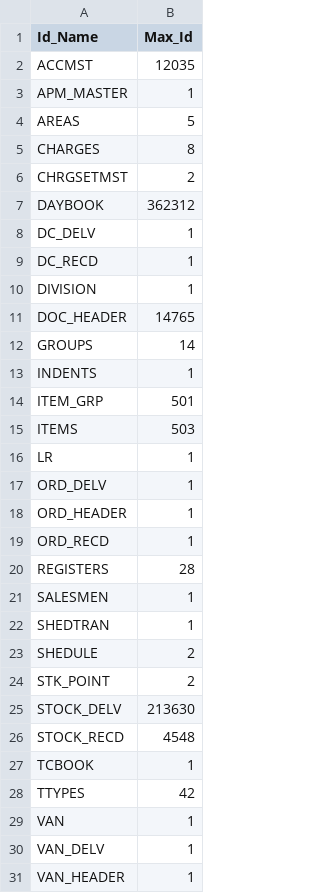
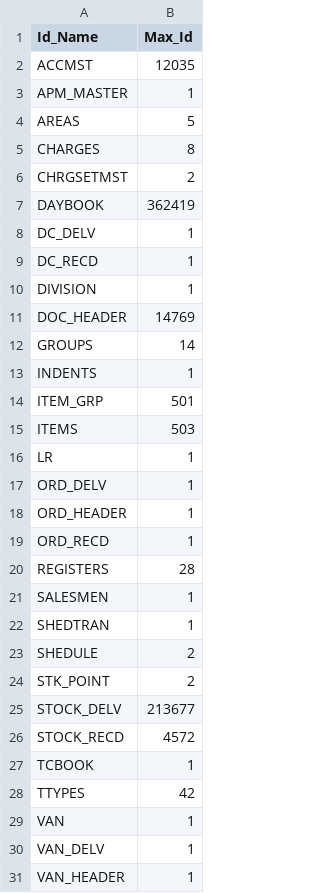
Before and after one commit to krishnasai-narayana/3goils, a CSV file: data/Doc_MaxId.csv, drawn as a sheet; only a part is shown.

```diff
--- a/data/Doc_MaxId.csv
+++ b/data/Doc_MaxId.csv
@@ -6,3 +6,3 @@ CHARGES,8
 CHRGSETMST,2
-DAYBOOK,362312
+DAYBOOK,362419
 DC_DELV,1
@@ -10,3 +10,3 @@ DC_RECD,1
 DIVISION,1
-DOC_HEADER,14765
+DOC_HEADER,14769
 GROUPS,14
@@ -24,4 +24,4 @@ SHEDULE,2
 STK_POINT,2
-STOCK_DELV,213630
-STOCK_RECD,4548
+STOCK_DELV,213677
+STOCK_RECD,4572
 TCBOOK,1
```
Also changed, not shown: data/Item_Grp.csv, data/NAME_TRAN.csv, 9 other files.
